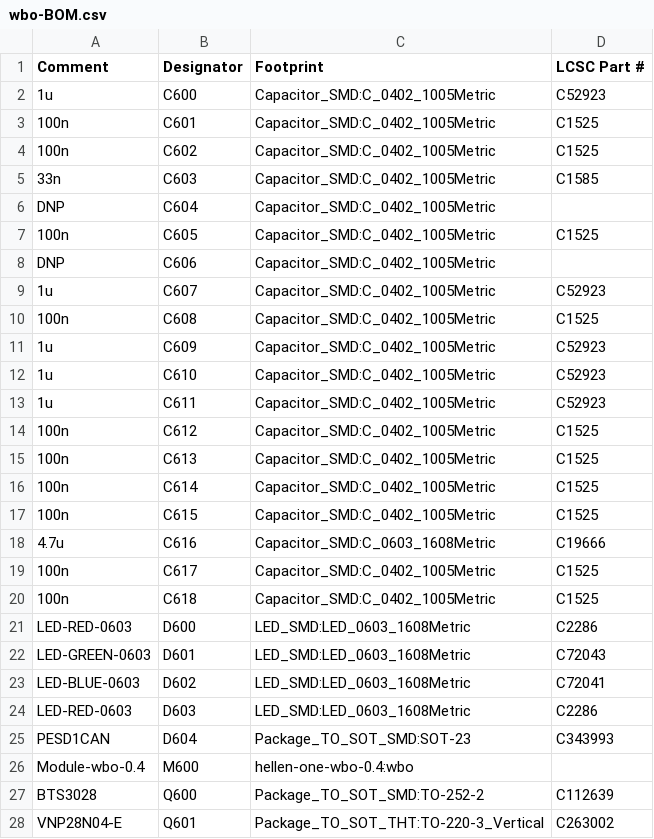
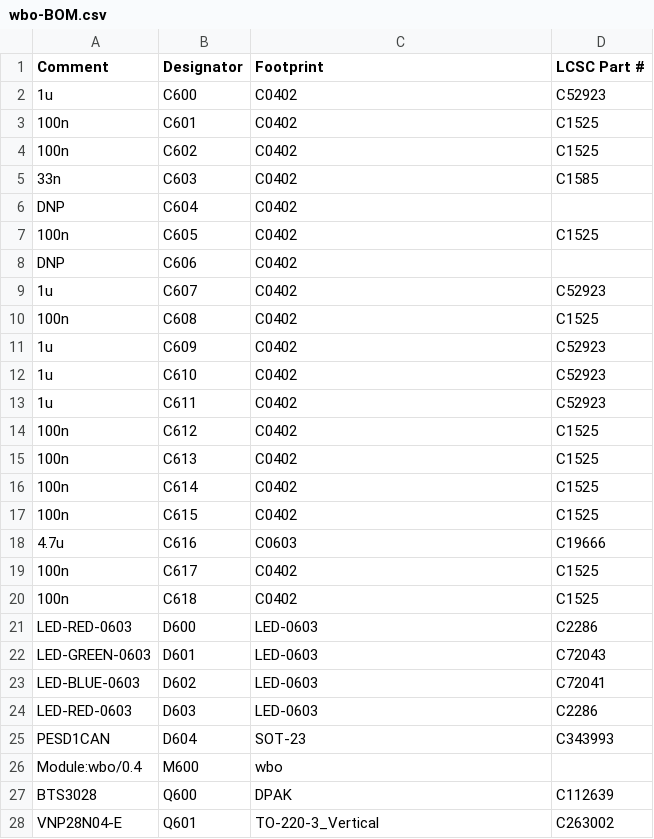
Before and after one commit to andreika-git/hellen-one, a CSV file: modules/wbo/0.4/wbo-BOM.csv, drawn as a sheet; only a part is shown; the diff covers the shown part only.

```diff
--- a/modules/wbo/0.4/wbo-BOM.csv
+++ b/modules/wbo/0.4/wbo-BOM.csv
@@ -1,28 +1,28 @@
 Comment,Designator,Footprint,LCSC Part #
-1u,C600,Capacitor_SMD:C_0402_1005Metric,C52923
-100n,C601,Capacitor_SMD:C_0402_1005Metric,C1525
-100n,C602,Capacitor_SMD:C_0402_1005Metric,C1525
-33n,C603,Capacitor_SMD:C_0402_1005Metric,C1585
-DNP,C604,Capacitor_SMD:C_0402_1005Metric,
-100n,C605,Capacitor_SMD:C_0402_1005Metric,C1525
-DNP,C606,Capacitor_SMD:C_0402_1005Metric,
-1u,C607,Capacitor_SMD:C_0402_1005Metric,C52923
-100n,C608,Capacitor_SMD:C_0402_1005Metric,C1525
-1u,C609,Capacitor_SMD:C_0402_1005Metric,C52923
-1u,C610,Capacitor_SMD:C_0402_1005Metric,C52923
-1u,C611,Capacitor_SMD:C_0402_1005Metric,C52923
-100n,C612,Capacitor_SMD:C_0402_1005Metric,C1525
-100n,C613,Capacitor_SMD:C_0402_1005Metric,C1525
-100n,C614,Capacitor_SMD:C_0402_1005Metric,C1525
-100n,C615,Capacitor_SMD:C_0402_1005Metric,C1525
-4.7u,C616,Capacitor_SMD:C_0603_1608Metric,C19666
-100n,C617,Capacitor_SMD:C_0402_1005Metric,C1525
-100n,C618,Capacitor_SMD:C_0402_1005Metric,C1525
-LED-RED-0603,D600,LED_SMD:LED_0603_1608Metric,C2286
-LED-GREEN-0603,D601,LED_SMD:LED_0603_1608Metric,C72043
-LED-BLUE-0603,D602,LED_SMD:LED_0603_1608Metric,C72041
-LED-RED-0603,D603,LED_SMD:LED_0603_1608Metric,C2286
-PESD1CAN,D604,Package_TO_SOT_SMD:SOT-23,C343993
-Module-wbo-0.4,M600,hellen-one-wbo-0.4:wbo,
-BTS3028,Q600,Package_TO_SOT_SMD:TO-252-2,C112639
-VNP28N04-E,Q601,Package_TO_SOT_THT:TO-220-3_Vertical,C263002
+"1u","C600","C0402","C52923"
+"100n","C601","C0402","C1525"
+"100n","C602","C0402","C1525"
+"33n","C603","C0402","C1585"
+"DNP","C604","C0402",""
+"100n","C605","C0402","C1525"
+"DNP","C606","C0402",""
+"1u","C607","C0402","C52923"
+"100n","C608","C0402","C1525"
+"1u","C609","C0402","C52923"
+"1u","C610","C0402","C52923"
+"1u","C611","C0402","C52923"
+"100n","C612","C0402","C1525"
+"100n","C613","C0402","C1525"
+"100n","C614","C0402","C1525"
+"100n","C615","C0402","C1525"
+"4.7u","C616","C0603","C19666"
+"100n","C617","C0402","C1525"
+"100n","C618","C0402","C1525"
+"LED-RED-0603","D600","LED-0603","C2286"
+"LED-GREEN-0603","D601","LED-0603","C72043"
+"LED-BLUE-0603","D602","LED-0603","C72041"
+"LED-RED-0603","D603","LED-0603","C2286"
+"PESD1CAN","D604","SOT-23","C343993"
+"Module:wbo/0.4","M600","wbo",""
+"BTS3028","Q600","DPAK","C112639"
+"VNP28N04-E","Q601","TO-220-3_Vertical","C263002"
```
Also changed, not shown: 36 edited cells elsewhere in this file, modules/wbo/0.4/wbo-CPL.csv, 14 other files.
